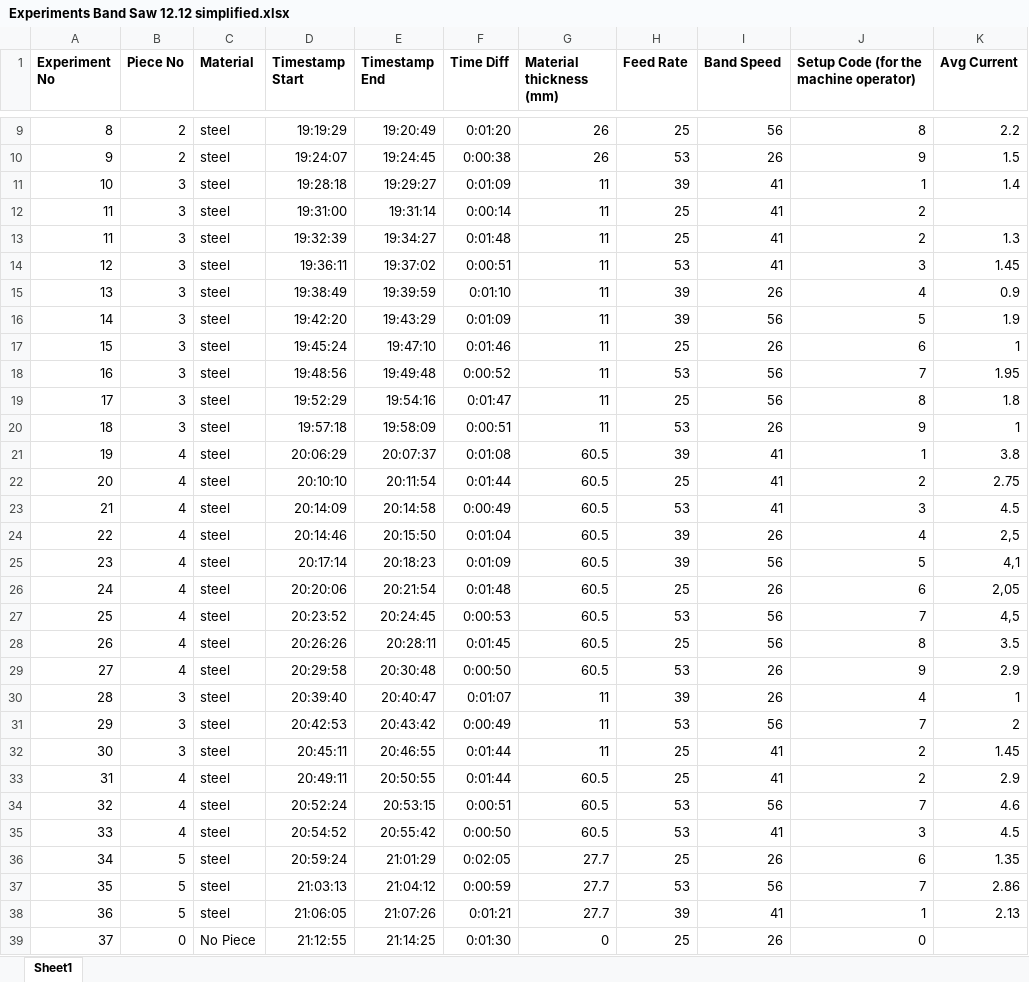
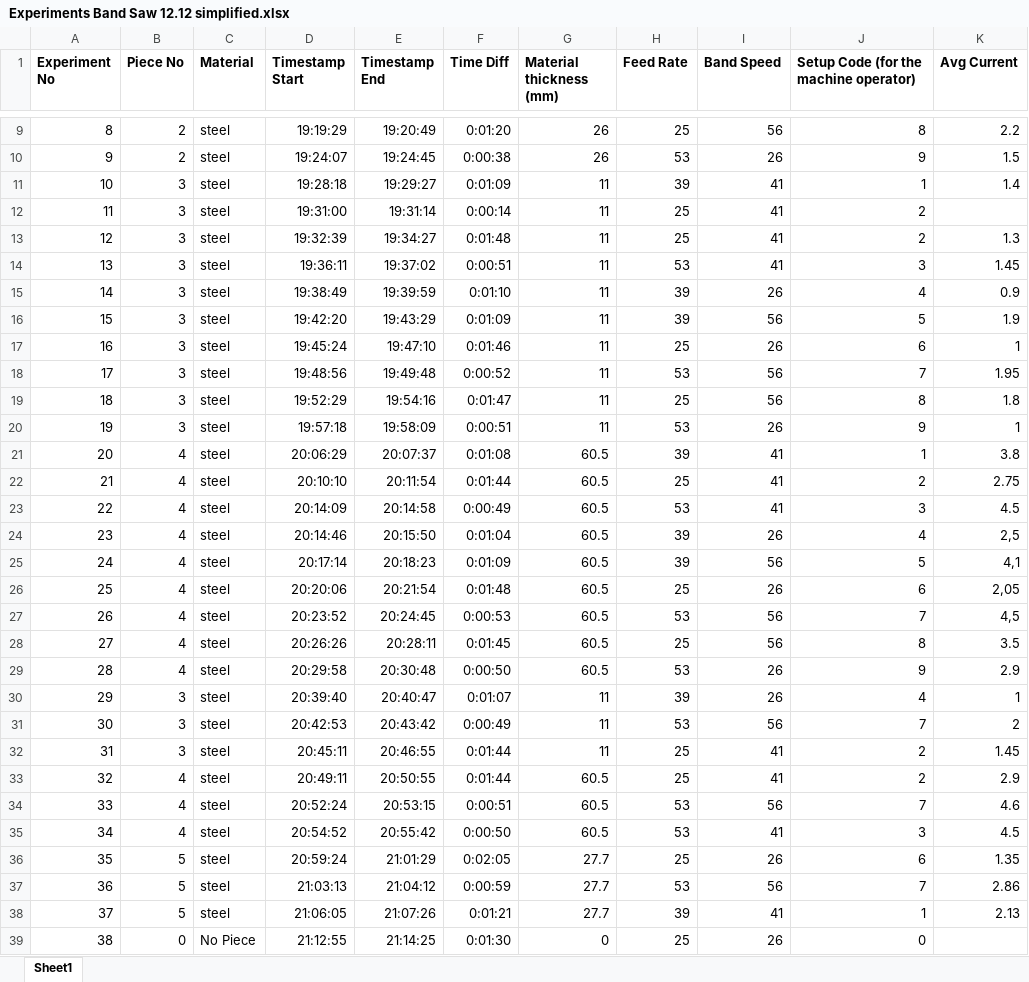
Before and after one commit to vvsmbk/projectRaphael, an Excel workbook: Experiments Band Saw 12.12 simplified.xlsx, sheet Sheet1, drawn as a sheet; only a part is shown, gaps mark what is left out; values as stored, in another font and other column widths than the file's, no borders; the diff covers the shown part only; the diff names each change by its address in the sheet, - before the commit and + after, or states it on an @@ line.

```diff
--- a/Experiments Band Saw 12.12 simplified.xlsx (sheet Sheet1)
+++ b/Experiments Band Saw 12.12 simplified.xlsx (sheet Sheet1)
-A13 (Experiment No): 11
+A13 (Experiment No): 12
-A14 (Experiment No): 12
+A14 (Experiment No): 13
-A15 (Experiment No): 13
+A15 (Experiment No): 14
-A16 (Experiment No): 14
+A16 (Experiment No): 15
-A17 (Experiment No): 15
+A17 (Experiment No): 16
-A18 (Experiment No): 16
+A18 (Experiment No): 17
-A19 (Experiment No): 17
+A19 (Experiment No): 18
-A20 (Experiment No): 18
+A20 (Experiment No): 19
-A21 (Experiment No): 19
+A21 (Experiment No): 20
-A22 (Experiment No): 20
+A22 (Experiment No): 21
-A23 (Experiment No): 21
+A23 (Experiment No): 22
-A24 (Experiment No): 22
+A24 (Experiment No): 23
-A25 (Experiment No): 23
+A25 (Experiment No): 24
-A26 (Experiment No): 24
+A26 (Experiment No): 25
-A27 (Experiment No): 25
+A27 (Experiment No): 26
-A28 (Experiment No): 26
+A28 (Experiment No): 27
-A29 (Experiment No): 27
+A29 (Experiment No): 28
-A30 (Experiment No): 28
+A30 (Experiment No): 29
-A31 (Experiment No): 29
+A31 (Experiment No): 30
-A32 (Experiment No): 30
+A32 (Experiment No): 31
-A33 (Experiment No): 31
+A33 (Experiment No): 32
-A34 (Experiment No): 32
+A34 (Experiment No): 33
-A35 (Experiment No): 33
+A35 (Experiment No): 34
-A36 (Experiment No): 34
+A36 (Experiment No): 35
-A37 (Experiment No): 35
+A37 (Experiment No): 36
-A38 (Experiment No): 36
+A38 (Experiment No): 37
-A39 (Experiment No): 37
+A39 (Experiment No): 38
```
Also changed, not shown: 3 edited cells elsewhere in this sheet, 4 other files.
